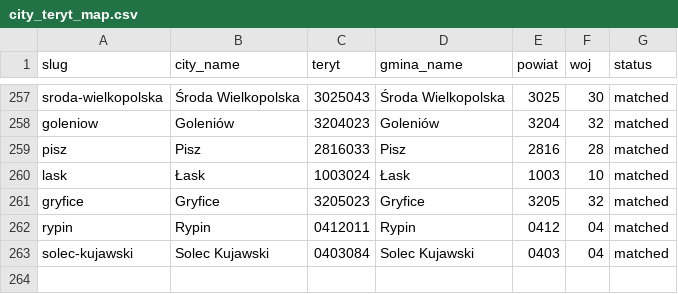
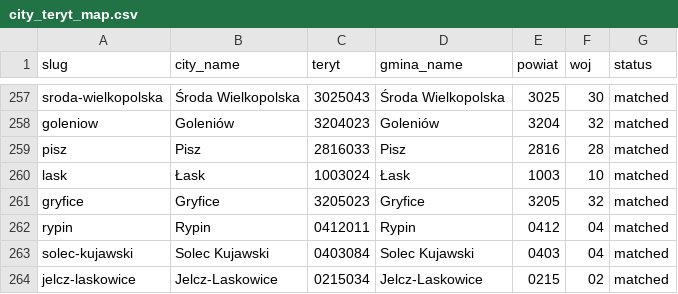
Before and after one commit to patrykorwat/radoskop, a CSV file: docs/units/city_teryt_map.csv, drawn as a sheet; only a part is shown, gaps mark what is left out.

Commit message:
Jelcz-Laskowice: add city (eSesja jelczlaskowice.esesja.pl, 33 sessions/503 votes/21 councillors)

```diff
--- a/docs/units/city_teryt_map.csv
+++ b/docs/units/city_teryt_map.csv
@@ -263 +263,2 @@ rypin,Rypin,0412011,Rypin,0412,04,matched
 solec-kujawski,Solec Kujawski,0403084,Solec Kujawski,0403,04,matched
+jelcz-laskowice,Jelcz-Laskowice,0215034,Jelcz-Laskowice,0215,02,matched
```
Also changed, not shown: data/cities-meta.csv, 3 other files.
